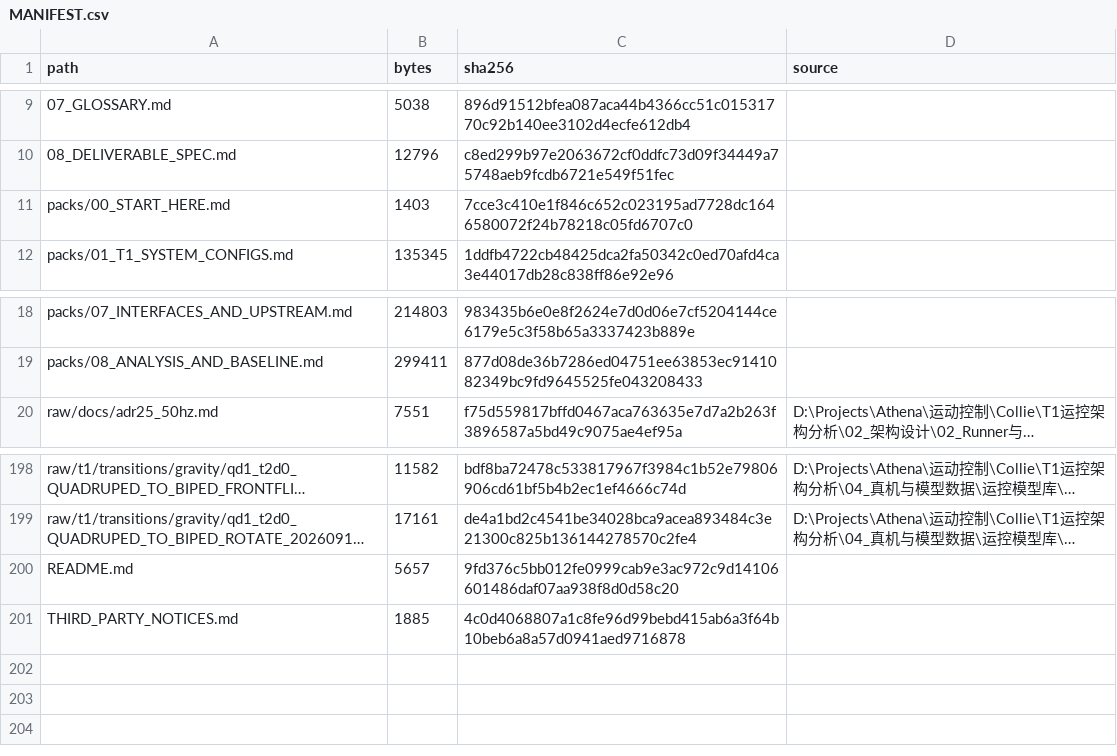
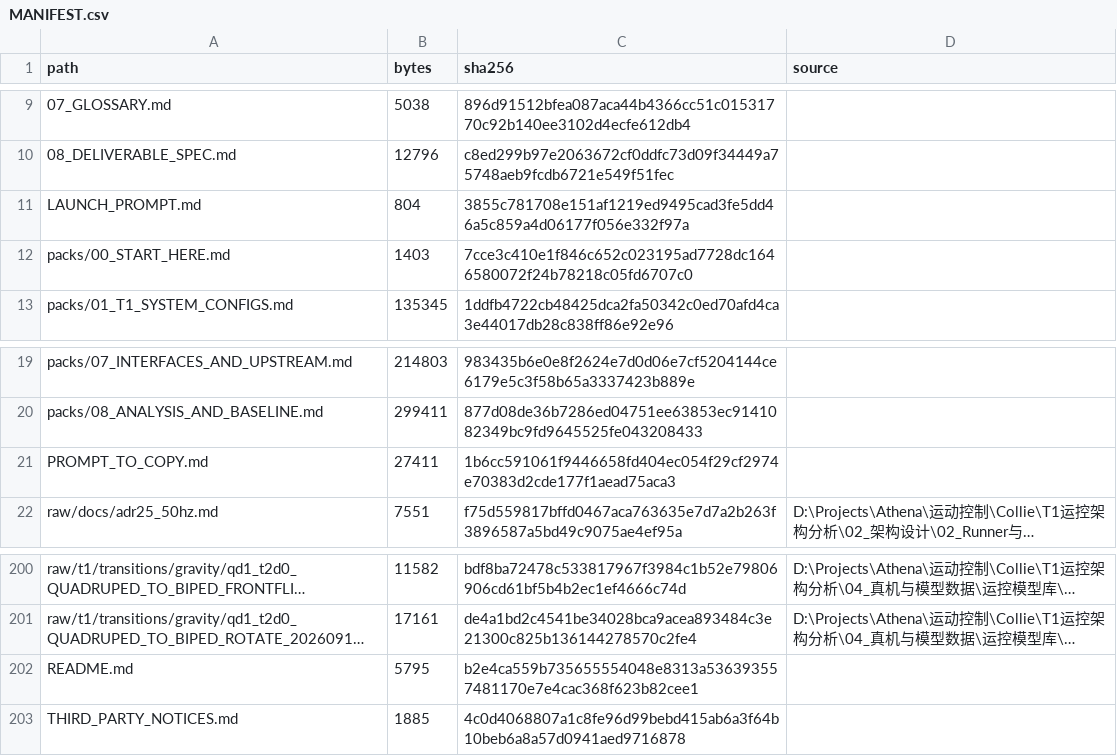
Before and after one commit to bgzou/t1-mc-config-switch-design-20261125, a CSV file: MANIFEST.csv, drawn as a sheet; only a part is shown, gaps mark what is left out; long unchanged cells end in …; addresses are those after the commit; the diff names each change by its address in the sheet, - before the commit and + after, or states it on an @@ line.

```diff
--- a/MANIFEST.csv
+++ b/MANIFEST.csv
+row 11: LAUNCH_PROMPT.md | 804 | 3855c781708e151af1219ed9495cad3fe5dd46a5c859a4d06177f056e332f97a
+row 21: PROMPT_TO_COPY.md | 27411 | 1b6cc591061f9446658fd404ec054f29cf2974e70383d2cde177f1aead75aca3
-B202 (bytes): 5657
+B202 (bytes): 5795
-C202 (sha256): 9fd376c5bb012fe0999cab9e3ac972c9d14106601486daf07aa938f8d0d58c20
+C202 (sha256): b2e4ca559b735655554048e8313a536393557481170e7e4cac368f623b82cee1
```
Also changed, not shown: 4 other files.
